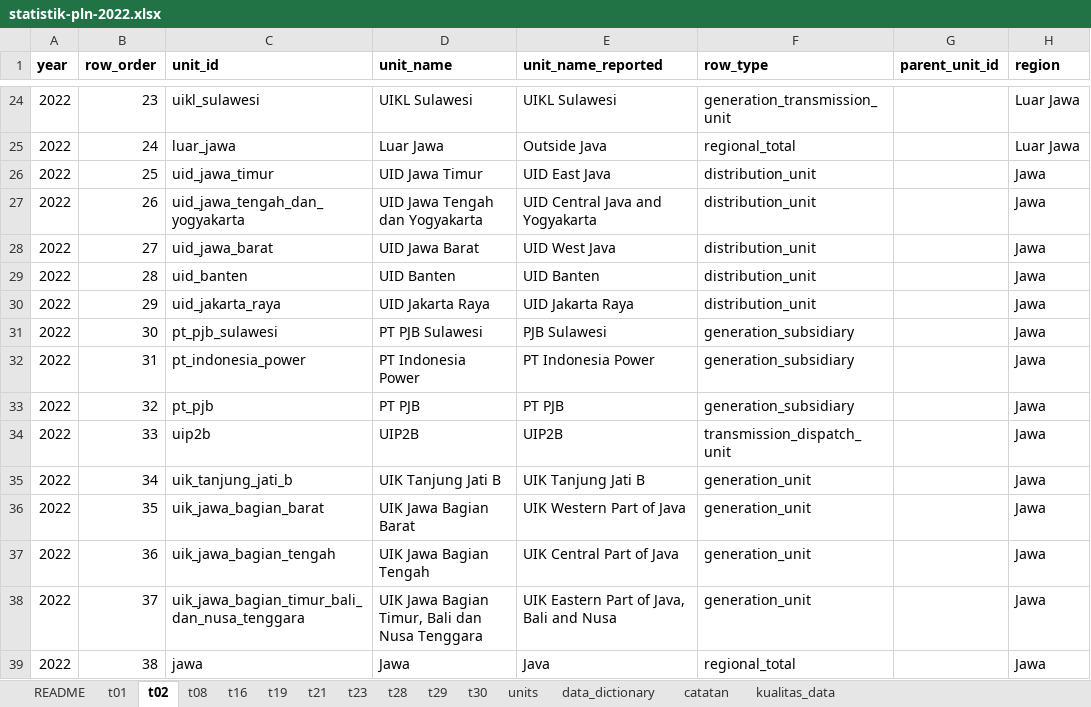
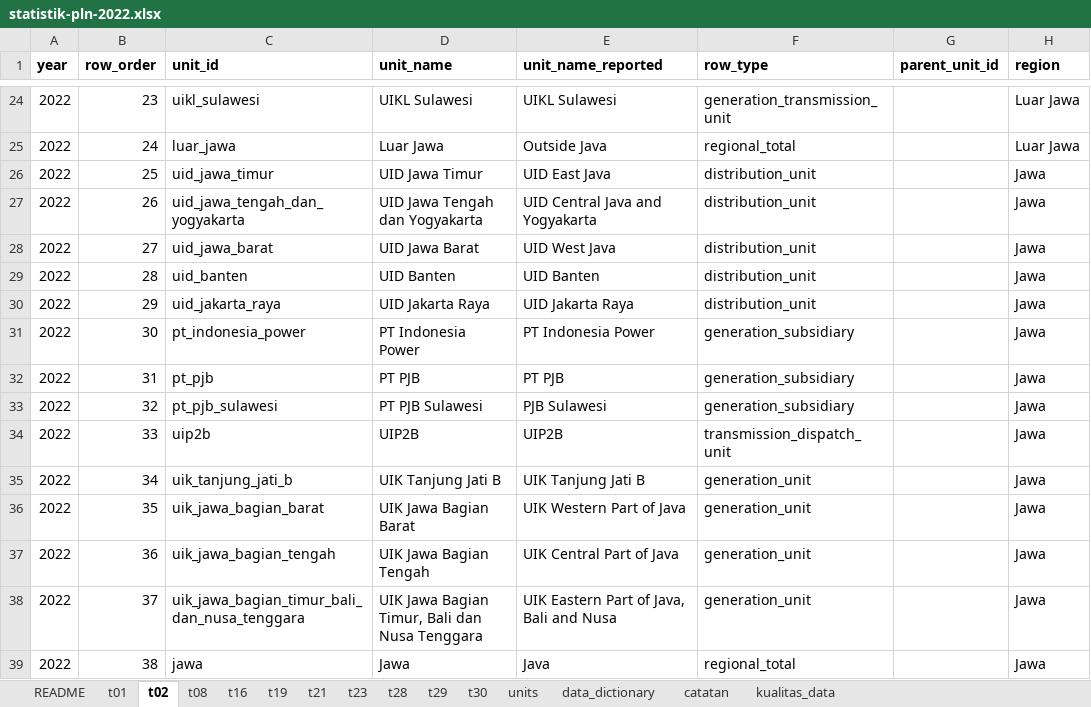
Before and after one commit to CASE4id/dashboard-case, an Excel workbook: data/listrik/statistik-pln-2022.xlsx, sheet t02, drawn as a sheet; only a part is shown, gaps mark what is left out; values as stored, in another font and other column widths than the file's, no borders; the diff names each change by its address in the sheet, - before the commit and + after, or states it on an @@ line.

```diff
--- a/data/listrik/statistik-pln-2022.xlsx (sheet t02)
+++ b/data/listrik/statistik-pln-2022.xlsx (sheet t02)
-C31 (unit_id): pt_pjb_sulawesi
+C31 (unit_id): pt_indonesia_power
-D31 (unit_name): PT PJB Sulawesi
+D31 (unit_name): PT Indonesia Power
-E31 (unit_name_reported): PJB Sulawesi
+E31 (unit_name_reported): PT Indonesia Power
-C32 (unit_id): pt_indonesia_power
+C32 (unit_id): pt_pjb
-D32 (unit_name): PT Indonesia Power
+D32 (unit_name): PT PJB
-E32 (unit_name_reported): PT Indonesia Power
+E32 (unit_name_reported): PT PJB
-C33 (unit_id): pt_pjb
+C33 (unit_id): pt_pjb_sulawesi
-D33 (unit_name): PT PJB
+D33 (unit_name): PT PJB Sulawesi
-E33 (unit_name_reported): PT PJB
+E33 (unit_name_reported): PJB Sulawesi
```
Also changed, not shown: sheet kualitas_data, sheet units, data/listrik/statistik-pln-2014.xlsx, data/listrik/statistik-pln-2017.xlsx, 10 other files.
